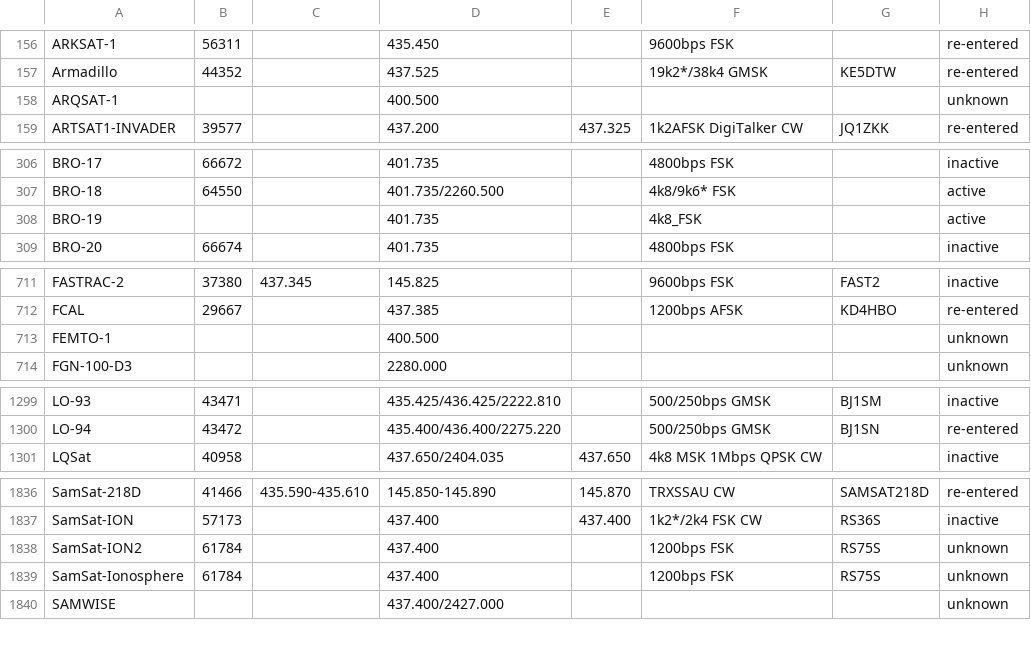
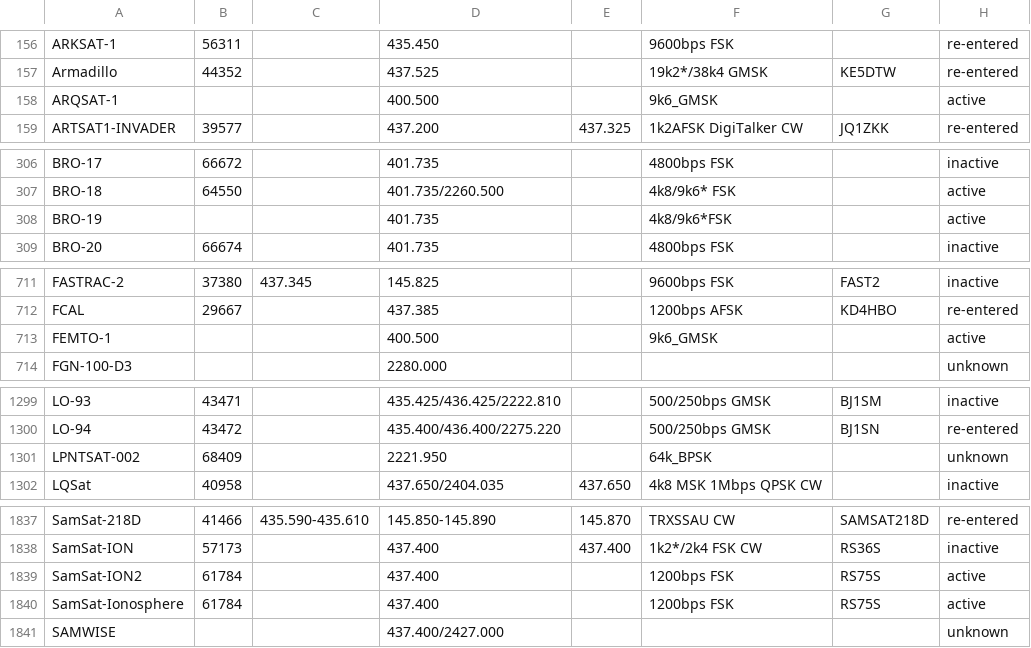
Before and after one commit to drzh/astro, a CSV file: satellite/satslist.csv, drawn as a sheet; only a part is shown, gaps mark what is left out; the diff covers the shown part only.

```diff
--- a/satellite/satslist.csv
+++ b/satellite/satslist.csv
@@ -157,3 +157,3 @@ ARKSAT-1;56311;;435.450 ;;9600bps FSK;;re-entered
 Armadillo;44352;;437.525 ;;19k2*/38k4 GMSK;KE5DTW;re-entered
-ARQSAT-1;;;400.500 ;;;;unknown
+ARQSAT-1;;;400.500 ;;9k6_GMSK;;active
 ARTSAT1-INVADER;39577;;437.200 ;437.325 ;1k2AFSK DigiTalker CW;JQ1ZKK;re-entered
@@ -307,3 +307,3 @@ BRO-17;66672;;401.735 ;;4800bps FSK;;inactive
 BRO-18;64550;;401.735/2260.500;;4k8/9k6* FSK;;active
-BRO-19;;;401.735 ;;4k8_FSK;;active
+BRO-19;;;401.735 ;;4k8/9k6*FSK;;active
 BRO-20;66674;;401.735 ;;4800bps FSK;;inactive
@@ -712,3 +712,3 @@ FASTRAC-2;37380;437.345 ;145.825 ;;9600bps FSK;FAST2;inactive
 FCAL;29667;;437.385 ;;1200bps AFSK;KD4HBO;re-entered
-FEMTO-1;;;400.500 ;;;;unknown
+FEMTO-1;;;400.500 ;;9k6_GMSK;;active
 FGN-100-D3;;;2280.000 ;;;;unknown
@@ -1300,2 +1300,3 @@ LO-93;43471;;435.425/436.425/2222.810;;500/250bps GMSK;BJ1SM;inactive
 LO-94;43472;;435.400/436.400/2275.220;;500/250bps GMSK;BJ1SN;re-entered
+LPNTSAT-002;68409;;2221.950 ;;64k_BPSK;;unknown
 LQSat;40958;;437.650/2404.035;437.650;4k8 MSK 1Mbps QPSK CW;;inactive
@@ -1837,4 +1838,4 @@ SamSat-218D;41466;435.590-435.610;145.850-145.890;145.870 ;TRXSSAU CW;SAMSAT218D
 SamSat-ION;57173;;437.400 ;437.400 ;1k2*/2k4 FSK CW;RS36S;inactive
-SamSat-ION2;61784;;437.400 ;;1200bps FSK;RS75S;unknown
-SamSat-Ionosphere;61784;;437.400 ;;1200bps FSK;RS75S;unknown
+SamSat-ION2;61784;;437.400 ;;1200bps FSK;RS75S;active
+SamSat-Ionosphere;61784;;437.400 ;;1200bps FSK;RS75S;active
 SAMWISE;;;437.400/2427.000;;;;unknown
```
Also changed, not shown: 1 edited cell elsewhere in this file, 6 other files.
